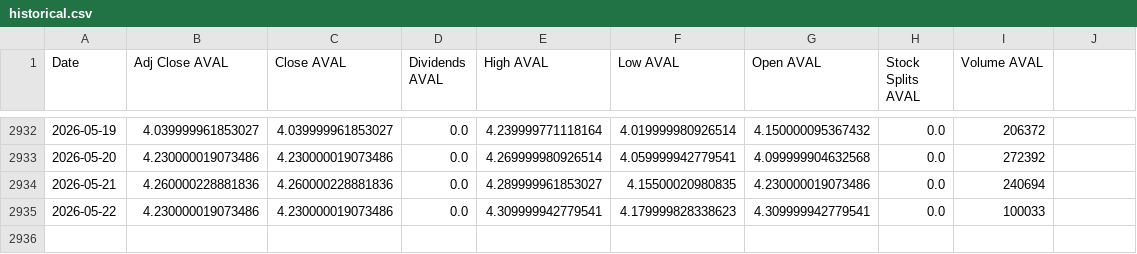
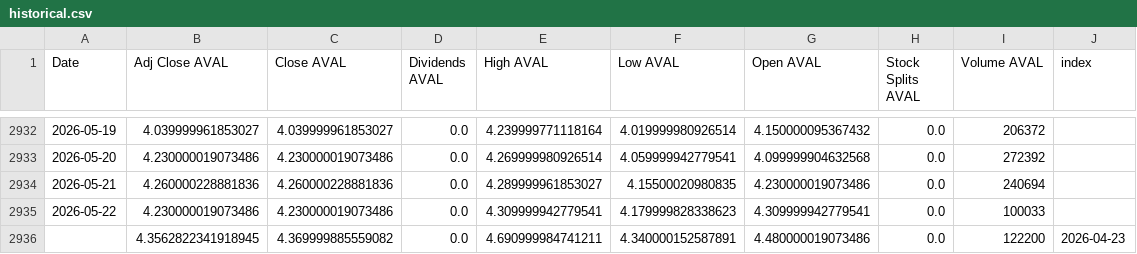
Before and after one commit to paezdev/proyecto_integrado_v_colcap-tracker, a CSV file: src/static/data/historical.csv, drawn as a sheet; only a part is shown, gaps mark what is left out; the diff names each change by its address in the sheet, - before the commit and + after, or states it on an @@ line.

```diff
--- a/src/static/data/historical.csv
+++ b/src/static/data/historical.csv
-J1: (empty)
+J1: index
+row 2936:  | 4.3562822341918945 | 4.369999885559082 | 0.0 | 4.690999984741211 | 4.340000152587891 | 4.480000019073486 | 0.0 | 122200 | 2026-04-23
```
Also changed, not shown: 2 other files.
